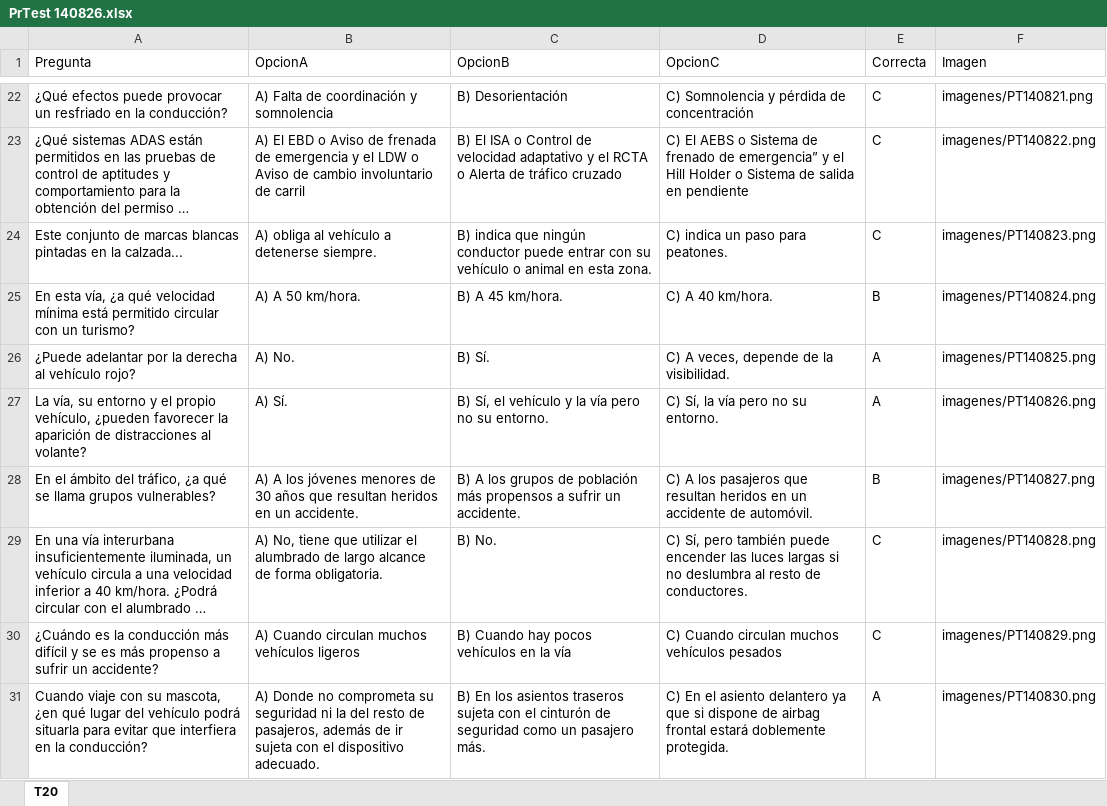
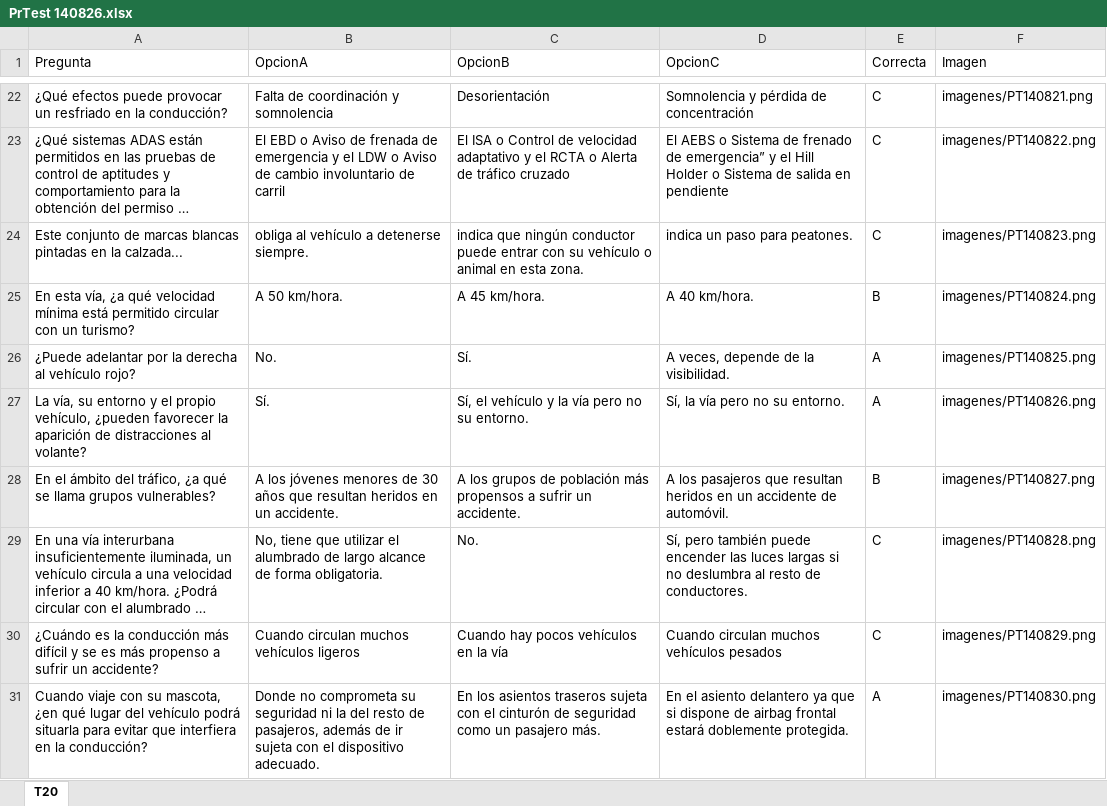
Before and after one commit to Yorchip/AUTOESCUELA, an Excel workbook: datos/PrTest 140826.xlsx, sheet T20, drawn as a sheet; only a part is shown, gaps mark what is left out; long unchanged cells end in …; values as stored, in another font and other column widths than the file's, no borders; the diff covers the shown part only; the diff names each change by its address in the sheet, - before the commit and + after, or states it on an @@ line.

```diff
--- a/datos/PrTest 140826.xlsx (sheet T20)
+++ b/datos/PrTest 140826.xlsx (sheet T20)
-B22 (OpcionA): A) Falta de coordinación y somnolencia
+B22 (OpcionA): Falta de coordinación y somnolencia
-C22 (OpcionB): B) Desorientación
+C22 (OpcionB): Desorientación
-D22 (OpcionC): C) Somnolencia y pérdida de concentración
+D22 (OpcionC): Somnolencia y pérdida de concentración
-B23 (OpcionA): A) El EBD…
+B23 (OpcionA): El EBD…
-C23 (OpcionB): B) El ISA…
+C23 (OpcionB): El ISA…
-D23 (OpcionC): C) El AEBS…
+D23 (OpcionC): El AEBS…
-B24 (OpcionA): A) obliga al vehículo a detenerse siempre.
+B24 (OpcionA): obliga al vehículo a detenerse siempre.
-C24 (OpcionB): B) indica que…
+C24 (OpcionB): indica que…
-D24 (OpcionC): C) indica un paso para peatones.
+D24 (OpcionC): indica un paso para peatones.
-B25 (OpcionA): A) A 50 km/hora.
+B25 (OpcionA): A 50 km/hora.
-C25 (OpcionB): B) A 45 km/hora.
+C25 (OpcionB): A 45 km/hora.
-D25 (OpcionC): C) A 40 km/hora.
+D25 (OpcionC): A 40 km/hora.
-B26 (OpcionA): A) No.
+B26 (OpcionA): No.
-C26 (OpcionB): B) Sí.
+C26 (OpcionB): Sí.
-D26 (OpcionC): C) A veces, depende de la visibilidad.
+D26 (OpcionC): A veces, depende de la visibilidad.
-B27 (OpcionA): A) Sí.
+B27 (OpcionA): Sí.
-C27 (OpcionB): B) Sí, el…
+C27 (OpcionB): Sí, el…
-D27 (OpcionC): C) Sí, la vía pero no su entorno.
+D27 (OpcionC): Sí, la vía pero no su entorno.
-B28 (OpcionA): A) A los…
+B28 (OpcionA): A los…
-C28 (OpcionB): B) A los…
+C28 (OpcionB): A los…
-D28 (OpcionC): C) A los…
+D28 (OpcionC): A los…
-B29 (OpcionA): A) No, tiene…
+B29 (OpcionA): No, tiene…
-C29 (OpcionB): B) No.
+C29 (OpcionB): No.
-D29 (OpcionC): C) Sí, pero…
+D29 (OpcionC): Sí, pero…
-B30 (OpcionA): A) Cuando circulan muchos vehículos ligeros
+B30 (OpcionA): Cuando circulan muchos vehículos ligeros
-C30 (OpcionB): B) Cuando hay pocos vehículos en la vía
+C30 (OpcionB): Cuando hay pocos vehículos en la vía
-D30 (OpcionC): C) Cuando circulan muchos vehículos pesados
+D30 (OpcionC): Cuando circulan muchos vehículos pesados
-B31 (OpcionA): A) Donde no…
+B31 (OpcionA): Donde no…
-C31 (OpcionB): B) En los…
+C31 (OpcionB): En los…
-D31 (OpcionC): C) En el…
+D31 (OpcionC): En el…
```
Also changed, not shown: 61 edited cells elsewhere in this sheet.
